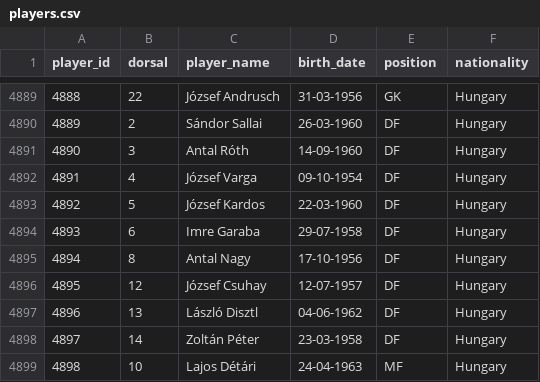
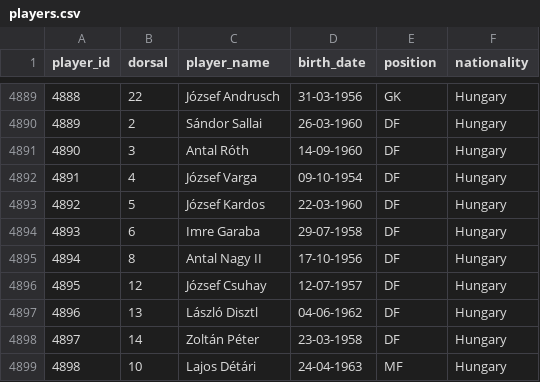
Before and after one commit to rbetis35/mundiales-futbol-datos, a CSV file: WorldCups/players/players.csv, drawn as a sheet; only a part is shown, gaps mark what is left out.

```diff
--- a/WorldCups/players/players.csv
+++ b/WorldCups/players/players.csv
@@ -4894,3 +4894,3 @@ player_id,dorsal,player_name,birth_date,position,nationality
 4893,6,Imre Garaba,29-07-1958,DF,Hungary
-4894,8,Antal Nagy ,17-10-1956,DF,Hungary
+4894,8,Antal Nagy II,17-10-1956,DF,Hungary
 4895,12,József Csuhay,12-07-1957,DF,Hungary
```
